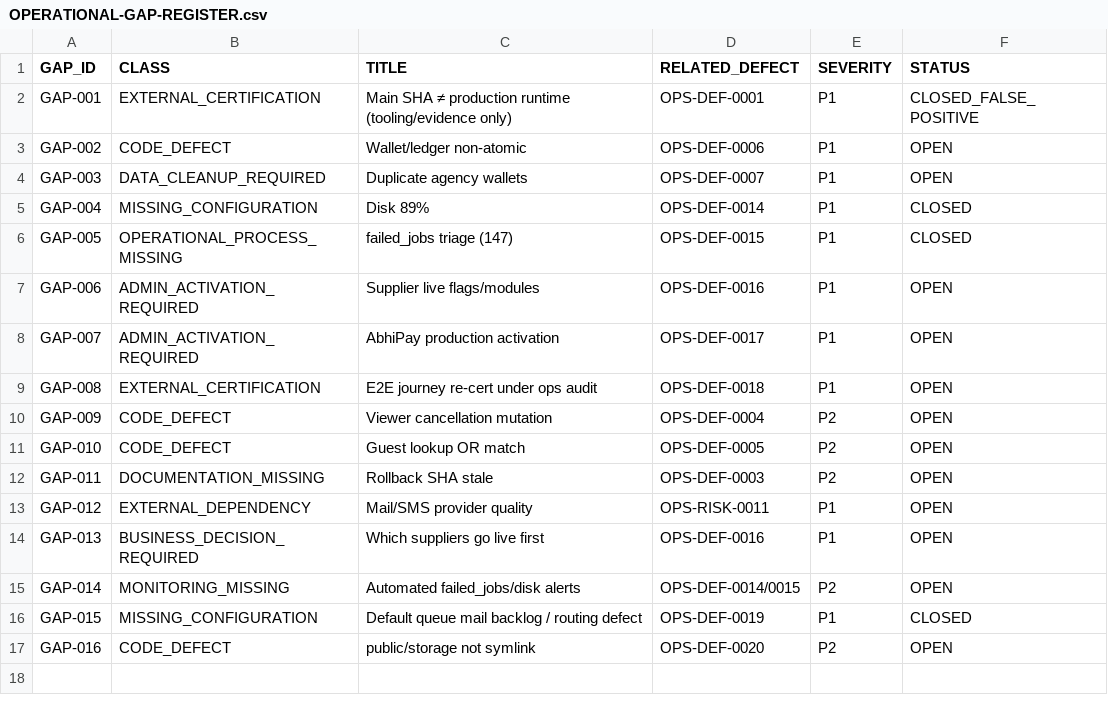
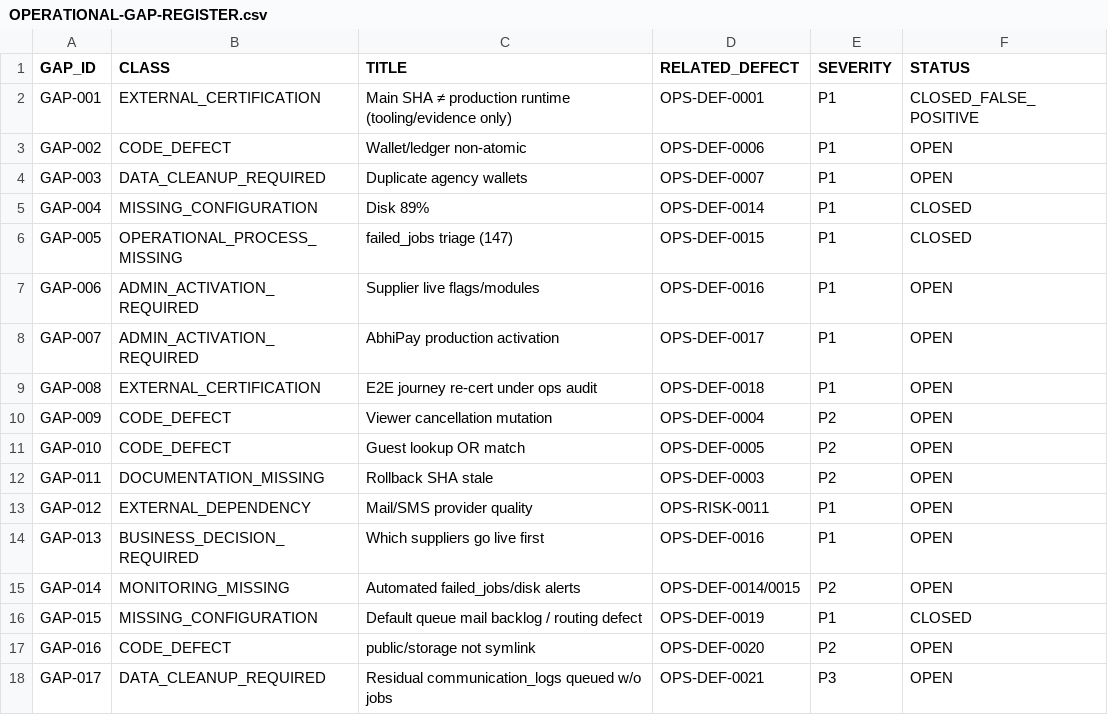
Before and after one commit to haseebpytdev/jetpk, a CSV file: docs/evidence/jp-ops-readiness-01/OPERATIONAL-GAP-REGISTER.csv, drawn as a sheet; the diff names each change by its address in the sheet, - before the commit and + after, or states it on an @@ line.

```diff
--- a/docs/evidence/jp-ops-readiness-01/OPERATIONAL-GAP-REGISTER.csv
+++ b/docs/evidence/jp-ops-readiness-01/OPERATIONAL-GAP-REGISTER.csv
+row 18: GAP-017 | DATA_CLEANUP_REQUIRED | Residual communication_logs queued w/o jobs | OPS-DEF-0021 | P3 | OPEN
```
Also changed, not shown: docs/evidence/jp-ops-readiness-01/DEFECT-LEDGER.csv, docs/evidence/jp-ops-readiness-01/OPERATIONAL-JOURNEY-MATRIX.csv, 4 other files.
